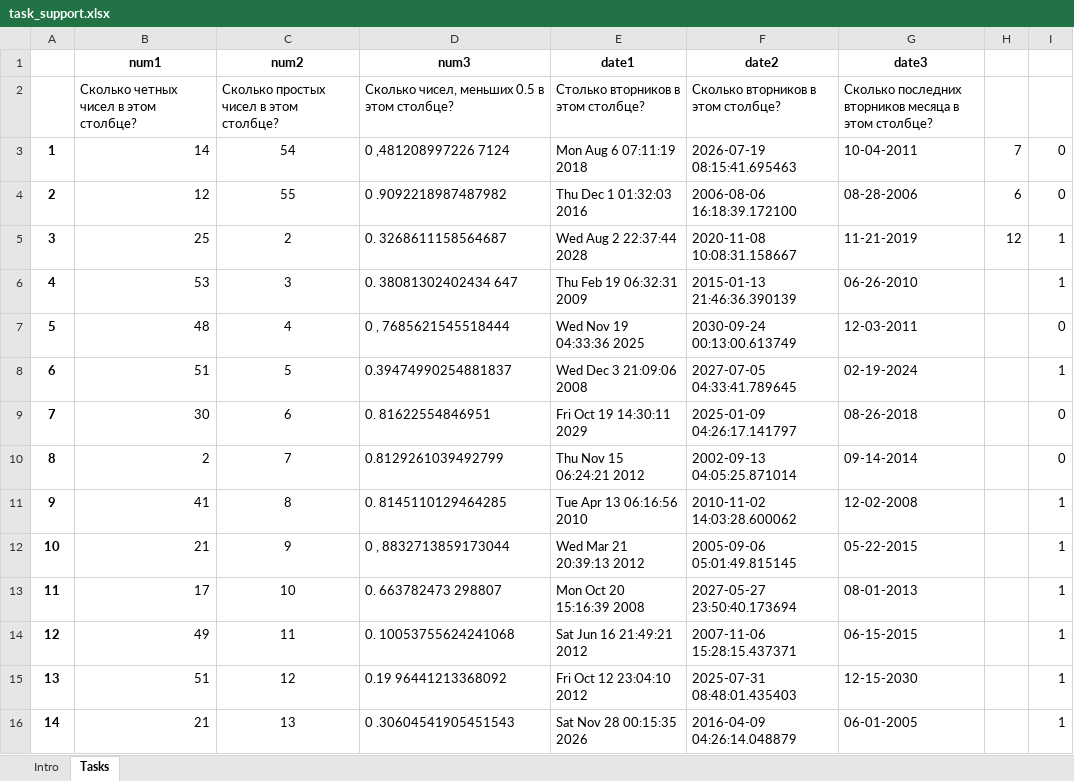
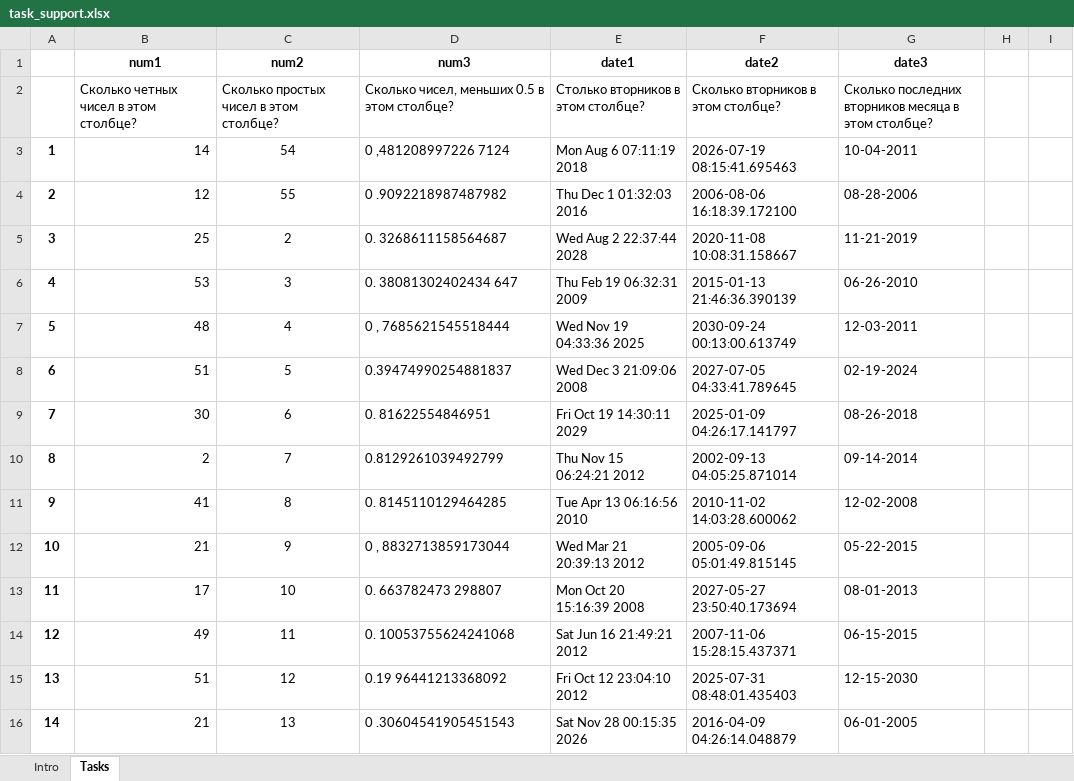
Before and after one commit to DonVitoSyso/ASAP, an Excel workbook: task_support.xlsx, sheet Tasks, drawn as a sheet; only a part is shown; values as stored, in another font and other column widths than the file's, no borders; the diff covers the shown part only; the diff names each change by its address in the sheet, - before the commit and + after, or states it on an @@ line.

```diff
--- a/task_support.xlsx (sheet Tasks)
+++ b/task_support.xlsx (sheet Tasks)
-H3: 7
+H3: (empty)
-I3:I4: 0
+I3:I4: (empty)
-H4: 6
+H4: (empty)
-H5: 12
+H5: (empty)
-I5:I6: 1
+I5:I6: (empty)
-I7: 0
+I7: (empty)
-I8: 1
+I8: (empty)
-I9:I10: 0
+I9:I10: (empty)
-I11:I16: 1
+I11:I16: (empty)
```
Also changed, not shown: 1 removed row and 986 edited cells elsewhere in this sheet, 3 other files.
